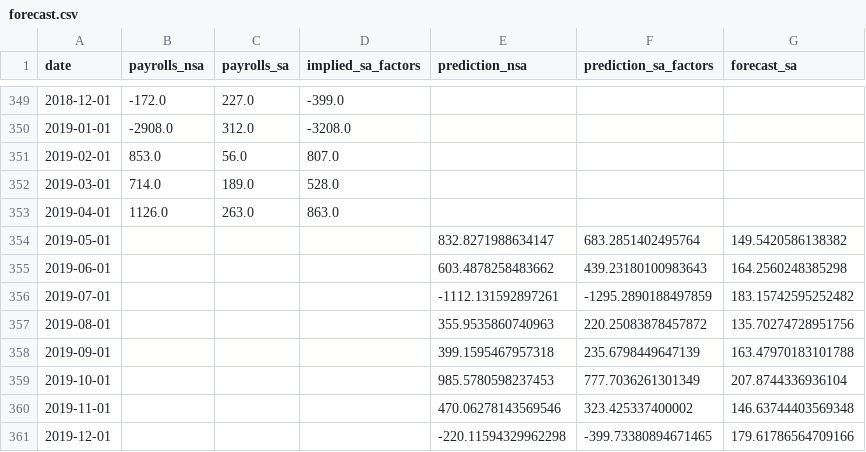
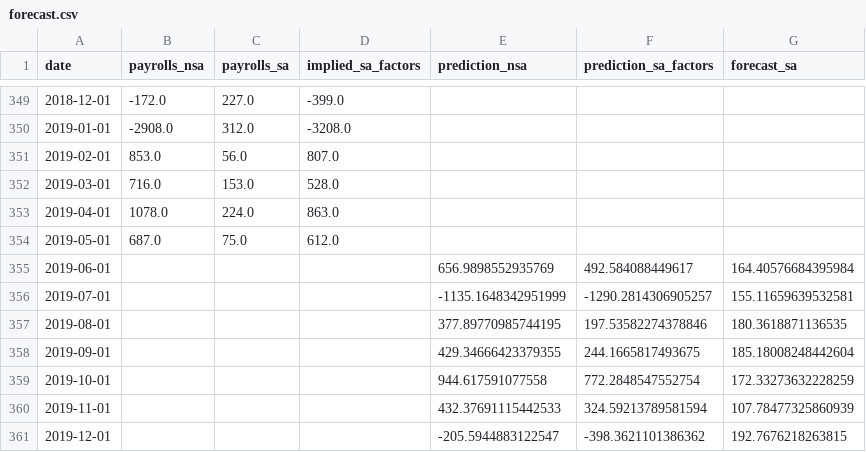
Before and after one commit to glassdooreconomicresearch/jobs-day-arima-forecast, a CSV file: forecast.csv, drawn as a sheet; only a part is shown, gaps mark what is left out; the diff covers the shown part only.

```diff
--- a/forecast.csv
+++ b/forecast.csv
@@ -351,11 +351,11 @@ date,payrolls_nsa,payrolls_sa,implied_sa_factors,prediction_nsa,prediction_sa_fa
 2019-02-01,853.0,56.0,807.0,,,
-2019-03-01,714.0,189.0,528.0,,,
-2019-04-01,1126.0,263.0,863.0,,,
-2019-05-01,,,,832.8271988634147,683.2851402495764,149.5420586138382
-2019-06-01,,,,603.4878258483662,439.23180100983643,164.2560248385298
-2019-07-01,,,,-1112.131592897261,-1295.2890188497859,183.15742595252482
-2019-08-01,,,,355.9535860740963,220.25083878457872,135.70274728951756
-2019-09-01,,,,399.1595467957318,235.6798449647139,163.47970183101788
-2019-10-01,,,,985.5780598237453,777.7036261301349,207.8744336936104
-2019-11-01,,,,470.06278143569546,323.425337400002,146.63744403569348
-2019-12-01,,,,-220.11594329962298,-399.73380894671465,179.61786564709166
+2019-03-01,716.0,153.0,528.0,,,
+2019-04-01,1078.0,224.0,863.0,,,
+2019-05-01,687.0,75.0,612.0,,,
+2019-06-01,,,,656.9898552935769,492.584088449617,164.40576684395984
+2019-07-01,,,,-1135.1648342951999,-1290.2814306905257,155.11659639532581
+2019-08-01,,,,377.89770985744195,197.53582274378846,180.3618871136535
+2019-09-01,,,,429.34666423379355,244.1665817493675,185.18008248442604
+2019-10-01,,,,944.617591077558,772.2848547552754,172.33273632228259
+2019-11-01,,,,432.37691115442533,324.59213789581594,107.78477325860939
+2019-12-01,,,,-205.5944883122547,-398.3621101386362,192.7676218263815
```
Also changed, not shown: 1 added row and 12 edited cells elsewhere in this file, data.csv, 2 other files.
